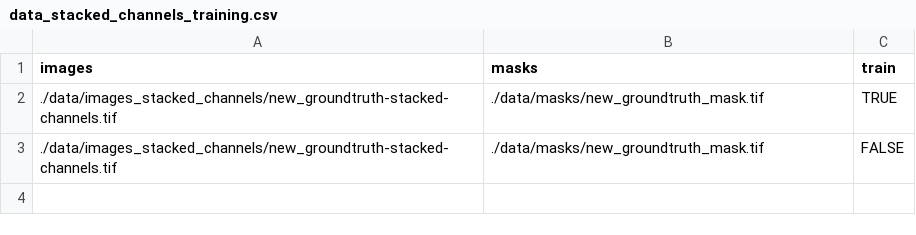
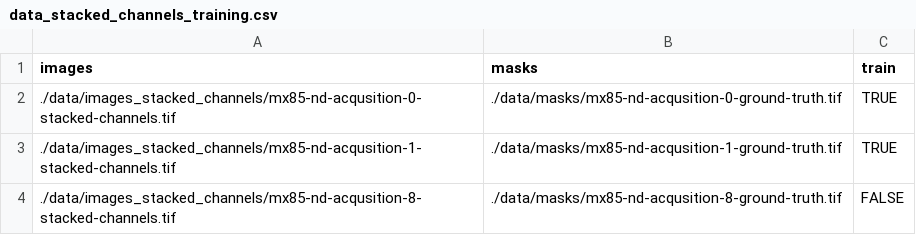
Before and after one commit to COBA-NIH/UNet_3D_C_elegans, a CSV file: data/data_stacked_channels_training.csv, drawn as a sheet.

```diff
--- a/data/data_stacked_channels_training.csv
+++ b/data/data_stacked_channels_training.csv
@@ -1,3 +1,4 @@
 images,masks,train
-./data/images_stacked_channels/new_groundtruth-stacked-channels.tif,./data/masks/new_groundtruth_mask.tif,TRUE
-./data/images_stacked_channels/new_groundtruth-stacked-channels.tif,./data/masks/new_groundtruth_mask.tif,FALSE
+./data/images_stacked_channels/mx85-nd-acqusition-0-stacked-channels.tif,./data/masks/mx85-nd-acqusition-0-ground-truth.tif,TRUE
+./data/images_stacked_channels/mx85-nd-acqusition-1-stacked-channels.tif,./data/masks/mx85-nd-acqusition-1-ground-truth.tif,TRUE
+./data/images_stacked_channels/mx85-nd-acqusition-8-stacked-channels.tif,./data/masks/mx85-nd-acqusition-8-ground-truth.tif,FALSE
```
Also changed, not shown: 1 other file.
